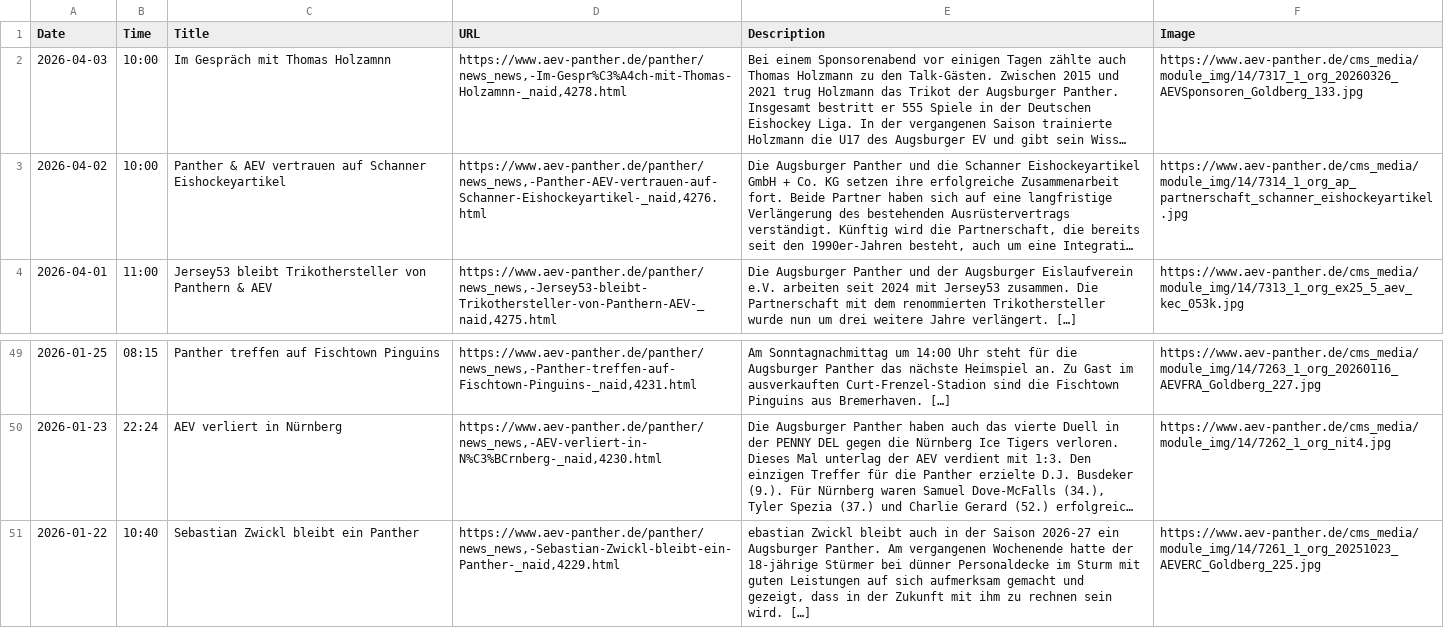
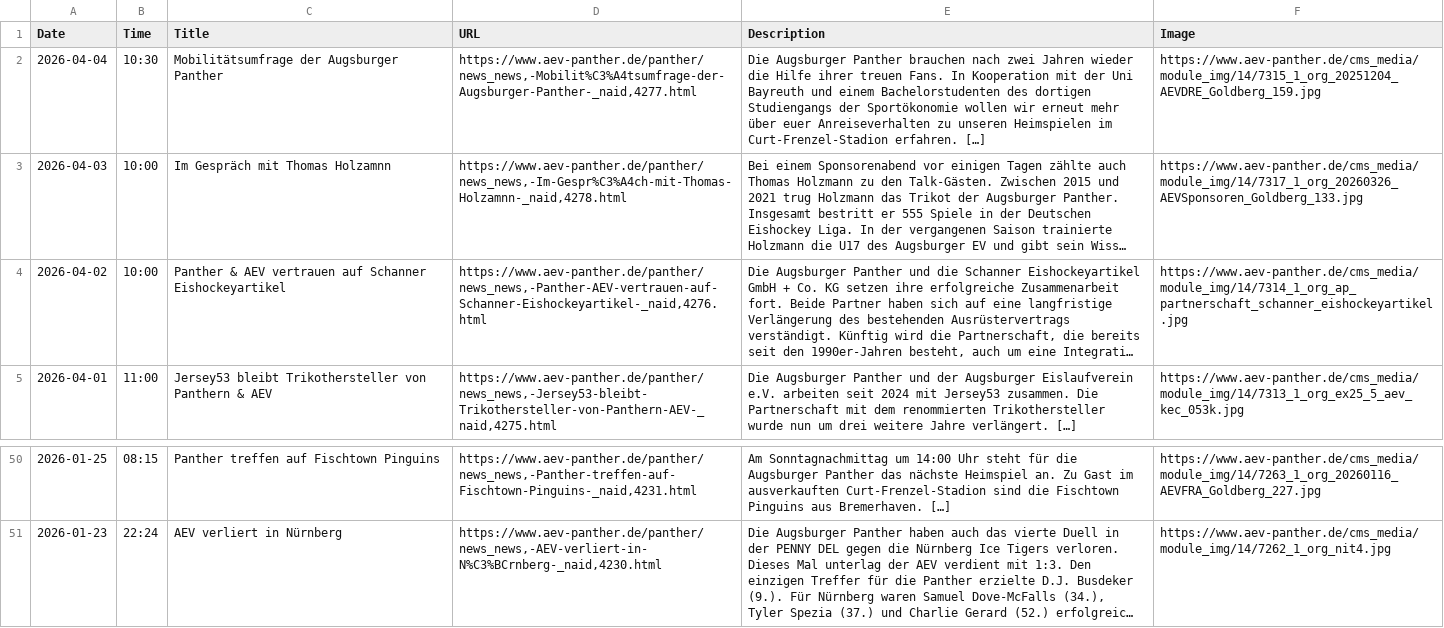
Before and after one commit to bennokress/rss-feeds, a TSV file: Augsburger Panther/articles.tsv, drawn as a sheet; only a part is shown, gaps mark what is left out; long unchanged cells end in …; removed rows and columns are numbered as before the commit, all else as after; the diff names each change by its address in the sheet, - before the commit and + after, or states it on an @@ line.

```diff
--- a/Augsburger Panther/articles.tsv
+++ b/Augsburger Panther/articles.tsv
+row 2: 2026-04-04 | 10:30 | Mobilitätsumfrage der Augsburger Panther | https://www.aev-panther.de/panther/news_news,-Mobilit%C3%A4tsumfrage-der-Augsburger-Panther-_naid,4277.html | Die Augsburger Panther brauchen nach zwei Jahren wieder die Hilfe ihrer treuen Fans. In Kooperation mit der Uni Bayreuth und einem Bachelorstudenten des dortigen Studiengangs der Sportökonomie wollen wir erneut mehr über euer Anreiseverhalten zu unseren Heimspielen im Curt-Frenzel-Stadion erfahren. […] | https://www.aev-panther.de/cms_media/module_img/14/7315_1_org_20251204_AEVDRE_Goldberg_159.jpg
-row 51: 2026-01-22 | 10:40 | Sebastian Zwickl bleibt ein Panther | https://www.aev-panther.de/panther/news_news,-Sebastian-Zwickl-bleibt-ein-Panther-_naid,4229.html | ebastian Zwickl bleibt auch in der Saison 2026-27 ein Augsburger Panther. Am vergangenen Wochenende hatte der 18-jährige Stürmer bei dünner Personaldecke im Sturm mit guten Leistungen auf sich aufmerksam gemacht und gezeigt, dass in der Zukunft mit ihm zu rechnen sein wird. […] | https://www.aev-panther.de/cms_media/module_img/14/7261_1_org_20251023_AEVERC_Goldberg_225.jpg
```
Also changed, not shown: 1 other file.
